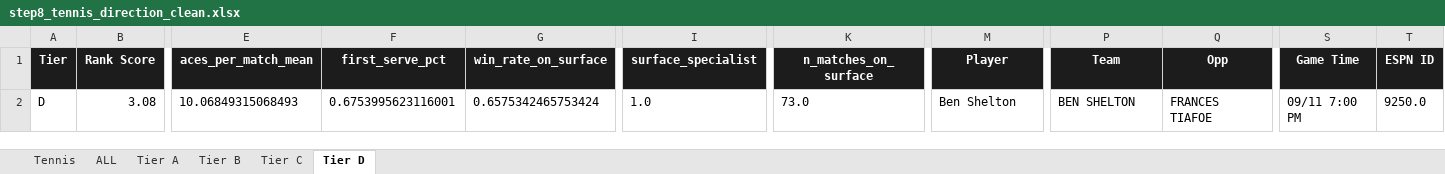
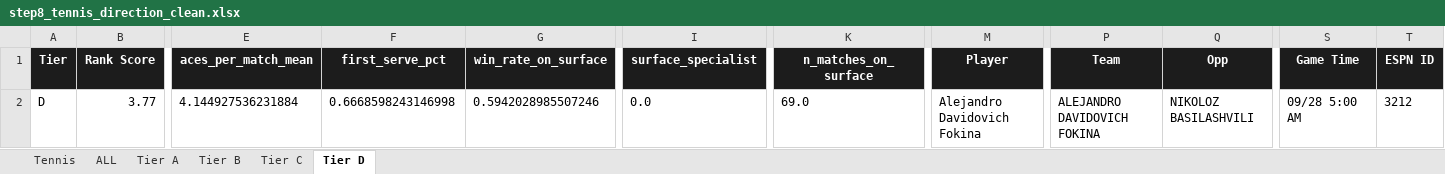
Before and after one commit to halekevi/PropORACLE, an Excel workbook: Sports/Tennis/step8_tennis_direction_clean.xlsx, sheet Tier D, drawn as a sheet; only a part is shown, gaps mark what is left out; values as stored, in another font and other column widths than the file's, no borders; conditional formats not drawn; the diff covers the shown part only; the diff names each change by its address in the sheet, - before the commit and + after, or states it on an @@ line.

```diff
--- a/Sports/Tennis/step8_tennis_direction_clean.xlsx (sheet Tier D)
+++ b/Sports/Tennis/step8_tennis_direction_clean.xlsx (sheet Tier D)
-B2 (Rank Score): 3.08
+B2 (Rank Score): 3.77
-E2 (aces_per_match_mean): 10.06849315068493
+E2 (aces_per_match_mean): 4.144927536231884
-F2 (first_serve_pct): 0.6753995623116001
+F2 (first_serve_pct): 0.6668598243146998
-G2 (win_rate_on_surface): 0.6575342465753424
+G2 (win_rate_on_surface): 0.5942028985507246
-I2 (surface_specialist): 1.0
+I2 (surface_specialist): 0.0
-K2 (n_matches_on_surface): 73.0
+K2 (n_matches_on_surface): 69.0
-M2 (Player): Ben Shelton
+M2 (Player): Alejandro Davidovich Fokina
-P2 (Team): BEN SHELTON
+P2 (Team): ALEJANDRO DAVIDOVICH FOKINA
-Q2 (Opp): FRANCES TIAFOE
+Q2 (Opp): NIKOLOZ BASILASHVILI
-S2 (Game Time): 09/11 7:00 PM
+S2 (Game Time): 09/28 5:00 AM
-T2 (ESPN ID): 9250.0
+T2 (ESPN ID): 3212
```
Also changed, not shown: 38 edited cells elsewhere in this sheet, sheet ALL, sheet Tennis, sheet Tier B, sheet Tier C, sheet Tier A, 52 other files.
